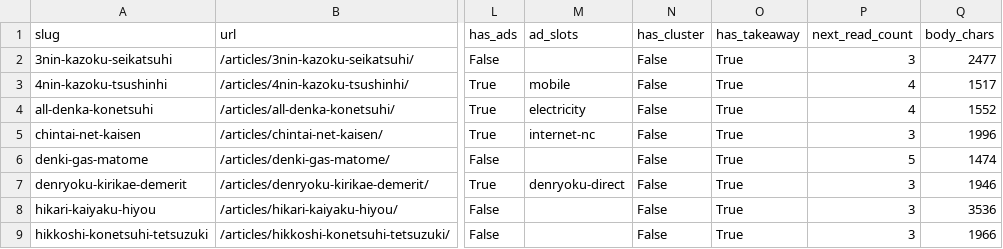
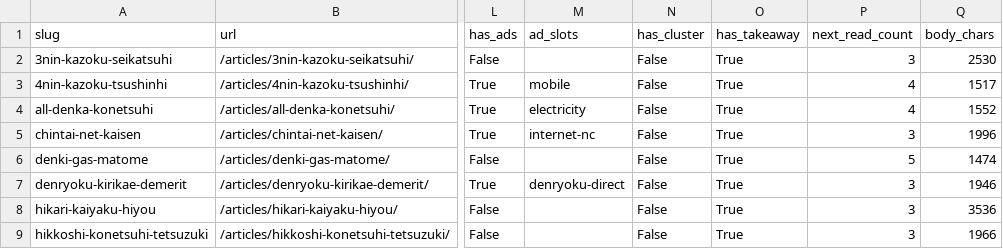
Before and after one commit to noburin0218-collab/fixed-cost-checker, a CSV file: tools/growth/data/article_registry.csv, drawn as a sheet; only a part is shown, gaps mark what is left out; the diff covers the shown part only; the diff names each change by its address in the sheet, - before the commit and + after, or states it on an @@ line.

```diff
--- a/tools/growth/data/article_registry.csv
+++ b/tools/growth/data/article_registry.csv
-Q2 (body_chars): 2477
+Q2 (body_chars): 2530
```
Also changed, not shown: 1 added row and 1 edited cell elsewhere in this file, 10 other files.
